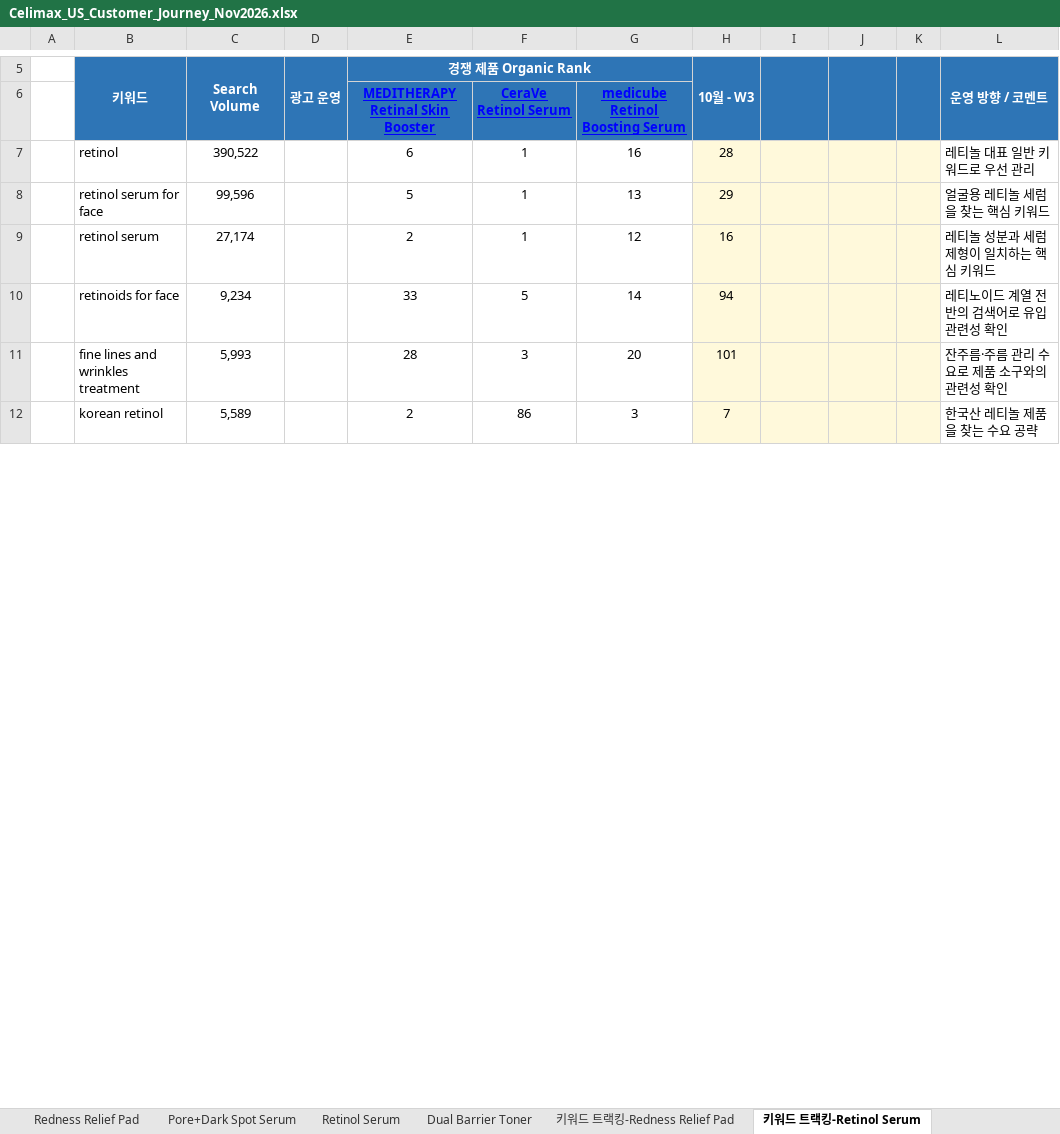
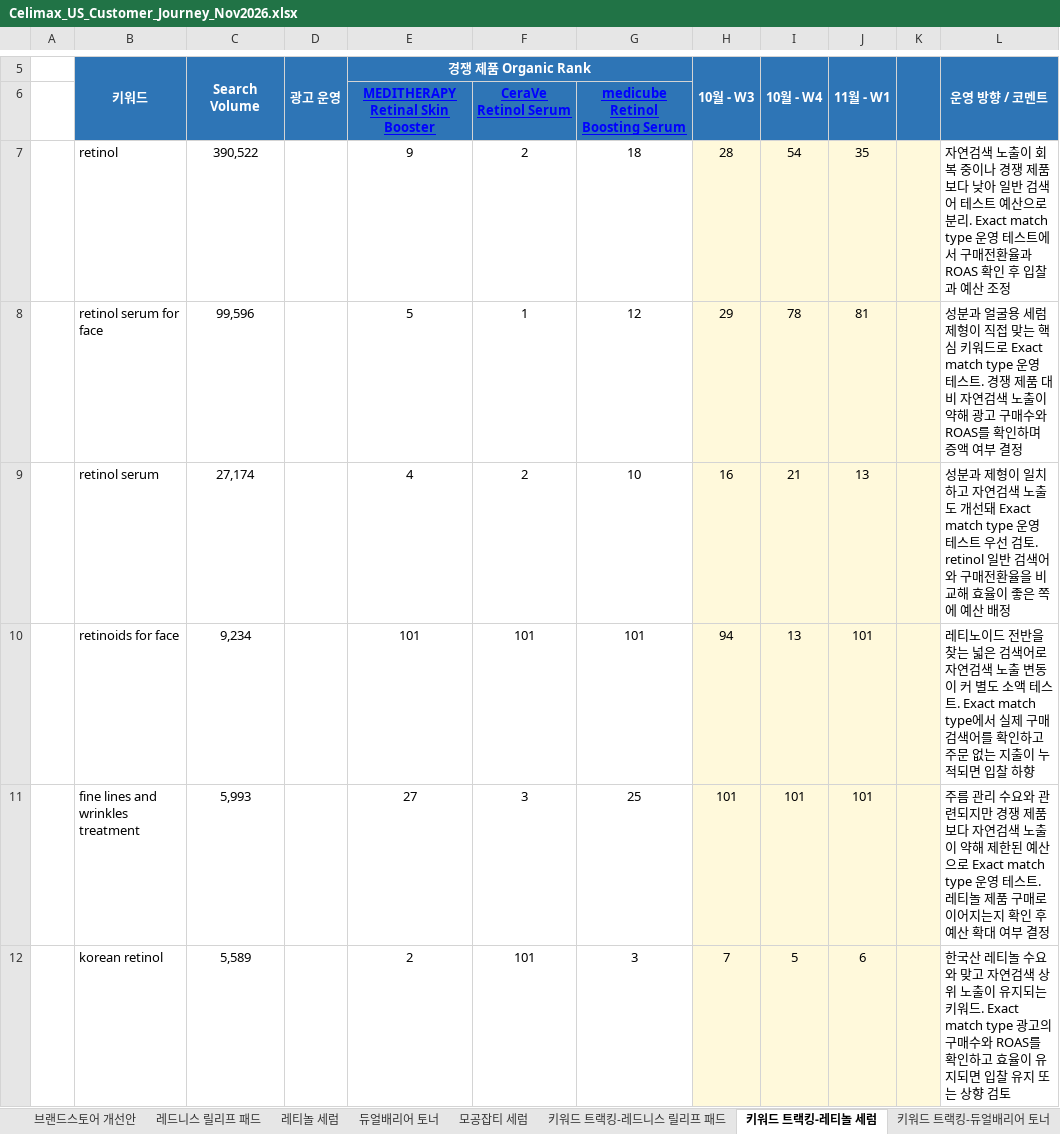
Before and after one commit to shineflow-hayden/celimax-shineflow-customer-journey, an Excel workbook: assets/Celimax_US_Customer_Journey_Nov2026.xlsx, sheet 키워드 트랙킹-레티놀 세럼, drawn as a sheet; only a part is shown, gaps mark what is left out; values as stored, in another font and other column widths than the file's, no borders; charts and pictures not drawn; the diff covers the shown part only; the diff names each change by its address in the sheet, - before the commit and + after, or states it on an @@ line.

```diff
--- a/assets/Celimax_US_Customer_Journey_Nov2026.xlsx (sheet 키워드 트랙킹-레티놀 세럼)
+++ b/assets/Celimax_US_Customer_Journey_Nov2026.xlsx (sheet 키워드 트랙킹-레티놀 세럼)
-sheet tab: Redness Relief Pad
+sheet tab: 레드니스 릴리프 패드
-sheet tab: Pore+Dark Spot Serum
+sheet tab: 레티놀 세럼
-sheet tab: Retinol Serum
+sheet tab: 듀얼배리어 토너
-sheet tab: Dual Barrier Toner
+sheet tab: 모공잡티 세럼
-sheet tab: 키워드 트랙킹-Redness Relief Pad
+sheet tab: 키워드 트랙킹-레드니스 릴리프 패드
-sheet tab: 키워드 트랙킹-Retinol Serum
+sheet tab: 키워드 트랙킹-레티놀 세럼
-I5: (empty)
+I5: 10월 - W4
-J5: (empty)
+J5: 11월 - W1
-E7 (경쟁 제품 Organic Rank): 6
+E7 (경쟁 제품 Organic Rank): 9
-F7: 1
+F7: 2
-G7: 16
+G7: 18
-I7 (10월 - W4): (empty)
+I7 (10월 - W4): 54
-J7 (11월 - W1): (empty)
+J7 (11월 - W1): 35
-L7 (운영 방향 / 코멘트): 레티놀 대표 일반 키워드로 우선 관리
+L7 (운영 방향 / 코멘트): 자연검색 노출이 회복 중이나 경쟁 제품보다 낮아 일반 검색어 테스트 예산으로 분리. Exact match type 운영 테스트에서 구매전환율과 ROAS 확인 후 입찰과 예산 조정
-G8: 13
+G8: 12
-I8 (10월 - W4): (empty)
+I8 (10월 - W4): 78
-J8 (11월 - W1): (empty)
+J8 (11월 - W1): 81
-L8 (운영 방향 / 코멘트): 얼굴용 레티놀 세럼을 찾는 핵심 키워드
+L8 (운영 방향 / 코멘트): 성분과 얼굴용 세럼 제형이 직접 맞는 핵심 키워드로 Exact match type 운영 테스트. 경쟁 제품 대비 자연검색 노출이 약해 광고 구매수와 ROAS를 확인하며 증액 여부 결정
-E9 (경쟁 제품 Organic Rank): 2
+E9 (경쟁 제품 Organic Rank): 4
-F9: 1
+F9: 2
-G9: 12
+G9: 10
-I9 (10월 - W4): (empty)
+I9 (10월 - W4): 21
-J9 (11월 - W1): (empty)
+J9 (11월 - W1): 13
-L9 (운영 방향 / 코멘트): 레티놀 성분과 세럼 제형이 일치하는 핵심 키워드
+L9 (운영 방향 / 코멘트): 성분과 제형이 일치하고 자연검색 노출도 개선돼 Exact match type 운영 테스트 우선 검토. retinol 일반 검색어와 구매전환율을 비교해 효율이 좋은 쪽에 예산 배정
-E10 (경쟁 제품 Organic Rank): 33
+E10 (경쟁 제품 Organic Rank): 101
-F10: 5
+F10: 101
-G10: 14
+G10: 101
-I10 (10월 - W4): (empty)
+I10 (10월 - W4): 13
-J10:J11 (11월 - W1): (empty)
+J10:J11 (11월 - W1): 101
-L10 (운영 방향 / 코멘트): …노이드 계열 전반의 검색어로 유입 관련성 확인
+L10 (운영 방향 / 코멘트): …노이드 전반을 찾는 넓은 검색어로 자연검색 노출 변동이 커 별도 소액 테스트. Exact match type에서 실제 구매 검색어를 확인하고 주문 없는 지출이 누적되면 입찰 하향
-E11 (경쟁 제품 Organic Rank): 28
+E11 (경쟁 제품 Organic Rank): 27
-G11: 20
+G11: 25
-I11 (10월 - W4): (empty)
+I11 (10월 - W4): 101
-L11 (운영 방향 / 코멘트): 잔주름·주름 관리 수요로 제품 소구와의 관련성 확인
+L11 (운영 방향 / 코멘트): 주름 관리 수요와 관련되지만 경쟁 제품보다 자연검색 노출이 약해 제한된 예산으로 Exact match type 운영 테스트. 레티놀 제품 구매로 이어지는지 확인 후 예산 확대 여부 결정
-F12: 86
+F12: 101
-I12 (10월 - W4): (empty)
+I12 (10월 - W4): 5
-J12 (11월 - W1): (empty)
+J12 (11월 - W1): 6
-L12 (운영 방향 / 코멘트): …레티놀 제품을 찾는 수요 공략
+L12 (운영 방향 / 코멘트): …레티놀 수요와 맞고 자연검색 상위 노출이 유지되는 키워드. Exact match type 광고의 구매수와 ROAS를 확인하고 효율이 유지되면 입찰 유지 또는 상향 검토
```
Also changed, not shown: 122 edited cells elsewhere in this sheet, sheet 모공잡티 세럼, sheet 듀얼배리어 토너, sheet 레티놀 세럼, sheet 키워드 트랙킹-모공잡티 세럼, sheet 요약 및 액션아이템, sheet 키워드 트랙킹-듀얼배리어 토너, 3 more sheets, other sheet tabs, 1 other file.
